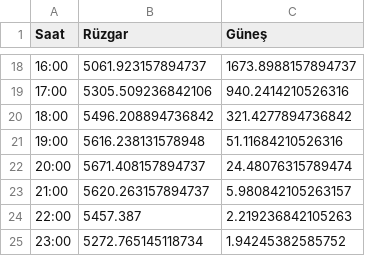
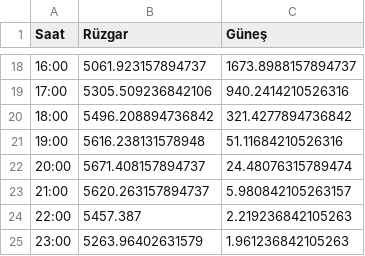
Before and after one commit to emrealtindag/energy-turkiye, a CSV file: data/saatlik_profil.csv, drawn as a sheet; only a part is shown, gaps mark what is left out.

```diff
--- a/data/saatlik_profil.csv
+++ b/data/saatlik_profil.csv
@@ -24,2 +24,2 @@ Saat,Rüzgar,Güneş
 22:00,5457.387,2.219236842105263
-23:00,5272.765145118734,1.94245382585752
+23:00,5263.96402631579,1.961236842105263
```
Also changed, not shown: data/temiz_epias_uretim.csv.
